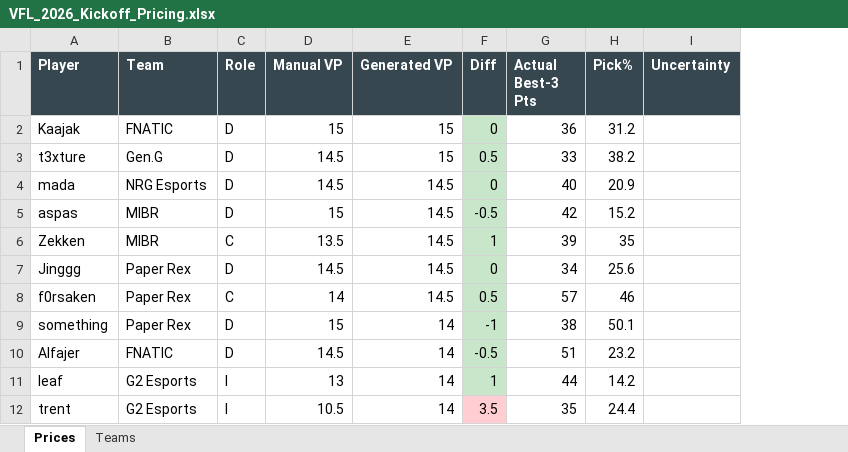
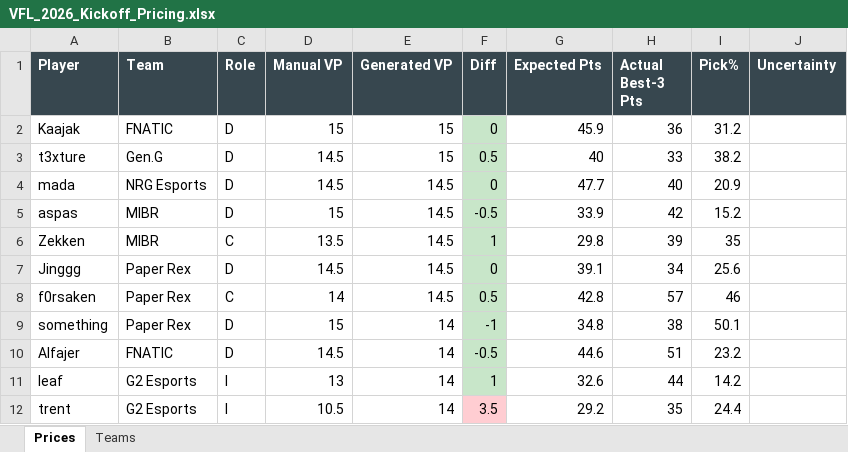
Before and after one commit to frostyypanda/VFL-pricing-Algorithms, an Excel workbook: VFL_2026_Kickoff_Pricing.xlsx, sheet Prices, drawn as a sheet; only a part is shown; values as stored, in another font and other column widths than the file's, no borders; the diff names each change by its address in the sheet, - before the commit and + after, or states it on an @@ line.

```diff
--- a/VFL_2026_Kickoff_Pricing.xlsx (sheet Prices)
+++ b/VFL_2026_Kickoff_Pricing.xlsx (sheet Prices)
+column G (Expected Pts), rows 2-12: 45.9 | 40 | 47.7 | 33.9 | 29.8 | 39.1 | 42.8 | 34.8 | 44.6 | 32.6 | 29.2
```
Also changed, not shown: sheet Teams, VFL_2026_Santiago_Pricing.xlsx, 2 other files.
